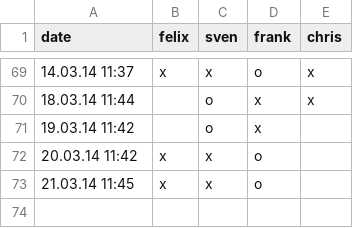
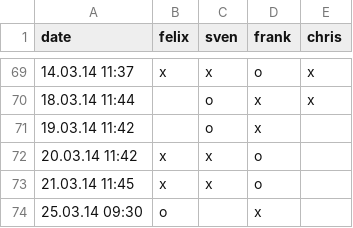
Before and after one commit to makefu/capo, a CSV file: capo.csv, drawn as a sheet; only a part is shown, gaps mark what is left out.

Commit message:
test

```diff
--- a/capo.csv
+++ b/capo.csv
@@ -73 +73,2 @@ date,felix,sven,frank,chris
 21.03.14 11:45,x,x,o,
+25.03.14 09:30,o,,x,
```
